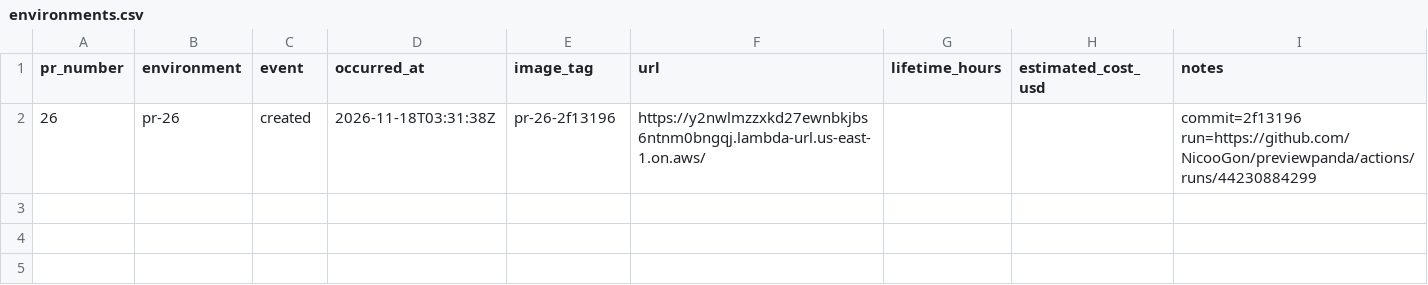
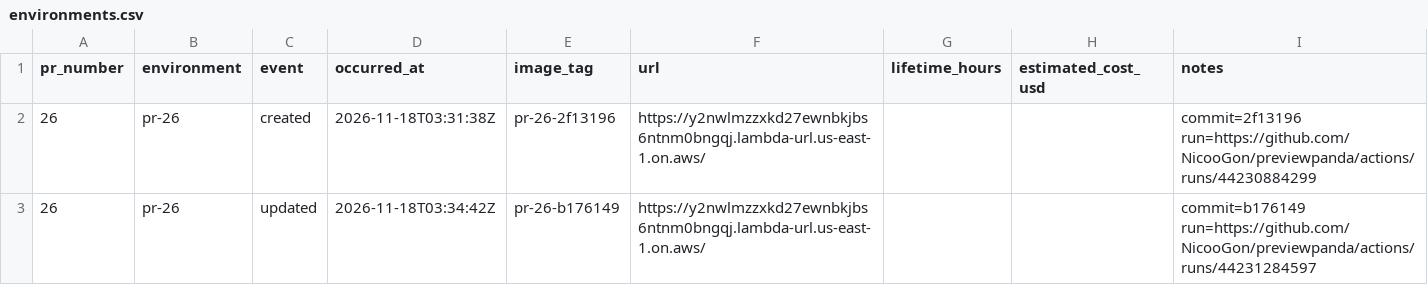
Before and after one commit to NicooGon/previewpanda, a CSV file: docs/environments.csv, drawn as a sheet.

```diff
--- a/docs/environments.csv
+++ b/docs/environments.csv
@@ -2 +2,2 @@ pr_number,environment,event,occurred_at,image_tag,url,lifetime_hours,estimated_c
 26,pr-26,created,2026-11-18T03:31:38Z,pr-26-2f13196,https://y2nwlmzzxkd27ewnbkjbs6ntnm0bngqj.lambda-url.us-east-1.on.aws/,,,commit=2f13196 run=https://github.com/NicooGon/previewpanda/actions/runs/44230884299
+26,pr-26,updated,2026-11-18T03:34:42Z,pr-26-b176149,https://y2nwlmzzxkd27ewnbkjbs6ntnm0bngqj.lambda-url.us-east-1.on.aws/,,,commit=b176149 run=https://github.com/NicooGon/previewpanda/actions/runs/44231284597
```
